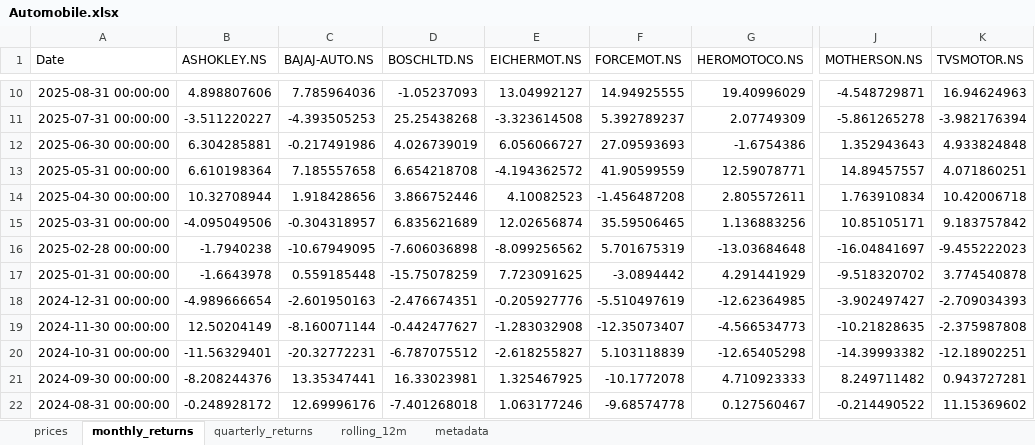
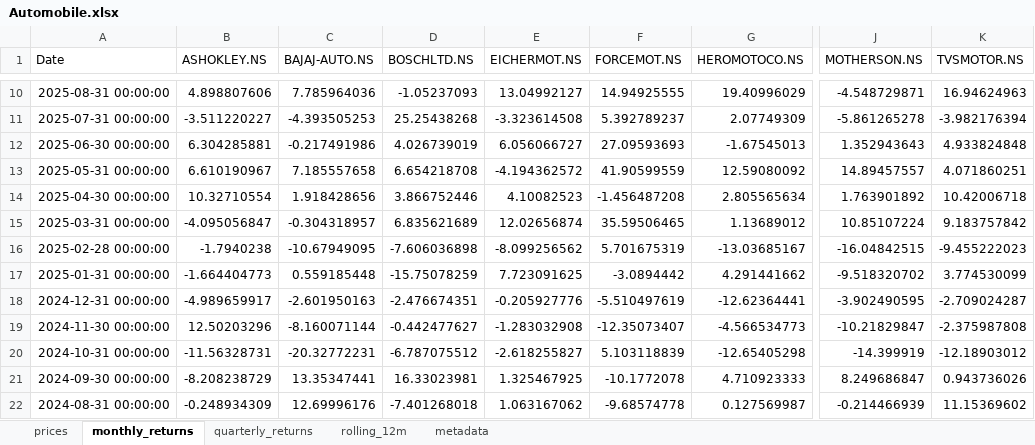
Before and after one commit to rahulshirke7951/stock-sector-dashboard, an Excel workbook: dashboards/Automobile.xlsx, sheet monthly_returns, drawn as a sheet; only a part is shown, gaps mark what is left out; values as stored, in another font and other column widths than the file's, no borders; conditional formats not drawn; the diff covers the shown part only; the diff names each change by its address in the sheet, - before the commit and + after, or states it on an @@ line.

```diff
--- a/dashboards/Automobile.xlsx (sheet monthly_returns)
+++ b/dashboards/Automobile.xlsx (sheet monthly_returns)
-G12 (HEROMOTOCO.NS): -1.6754386
+G12 (HEROMOTOCO.NS): -1.67545013
-B13 (ASHOKLEY.NS): 6.610198364
+B13 (ASHOKLEY.NS): 6.610190967
-G13 (HEROMOTOCO.NS): 12.59078771
+G13 (HEROMOTOCO.NS): 12.59080092
-B14 (ASHOKLEY.NS): 10.32708944
+B14 (ASHOKLEY.NS): 10.32710554
-G14 (HEROMOTOCO.NS): 2.805572611
+G14 (HEROMOTOCO.NS): 2.805565634
-J14 (MOTHERSON.NS): 1.763910834
+J14 (MOTHERSON.NS): 1.763901892
-B15 (ASHOKLEY.NS): -4.095049506
+B15 (ASHOKLEY.NS): -4.095056847
-G15 (HEROMOTOCO.NS): 1.136883256
+G15 (HEROMOTOCO.NS): 1.13689012
-J15 (MOTHERSON.NS): 10.85105171
+J15 (MOTHERSON.NS): 10.85107224
-G16 (HEROMOTOCO.NS): -13.03684648
+G16 (HEROMOTOCO.NS): -13.03685167
-J16 (MOTHERSON.NS): -16.04841697
+J16 (MOTHERSON.NS): -16.04842515
-B17 (ASHOKLEY.NS): -1.6643978
+B17 (ASHOKLEY.NS): -1.664404773
-G17 (HEROMOTOCO.NS): 4.291441929
+G17 (HEROMOTOCO.NS): 4.291441662
-K17 (TVSMOTOR.NS): 3.774540878
+K17 (TVSMOTOR.NS): 3.774530099
-B18 (ASHOKLEY.NS): -4.989666654
+B18 (ASHOKLEY.NS): -4.989659917
-G18 (HEROMOTOCO.NS): -12.62364985
+G18 (HEROMOTOCO.NS): -12.62364441
-J18 (MOTHERSON.NS): -3.902497427
+J18 (MOTHERSON.NS): -3.902490595
-K18 (TVSMOTOR.NS): -2.709034393
+K18 (TVSMOTOR.NS): -2.709024287
-B19 (ASHOKLEY.NS): 12.50204149
+B19 (ASHOKLEY.NS): 12.50203296
-J19 (MOTHERSON.NS): -10.21828635
+J19 (MOTHERSON.NS): -10.21829847
-B20 (ASHOKLEY.NS): -11.56329401
+B20 (ASHOKLEY.NS): -11.56328731
-J20 (MOTHERSON.NS): -14.39993382
+J20 (MOTHERSON.NS): -14.399919
-K20 (TVSMOTOR.NS): -12.18902251
+K20 (TVSMOTOR.NS): -12.18903012
-B21 (ASHOKLEY.NS): -8.208244376
+B21 (ASHOKLEY.NS): -8.208238729
-J21 (MOTHERSON.NS): 8.249711482
+J21 (MOTHERSON.NS): 8.249686847
-K21 (TVSMOTOR.NS): 0.943727281
+K21 (TVSMOTOR.NS): 0.943736026
-B22 (ASHOKLEY.NS): -0.248928172
+B22 (ASHOKLEY.NS): -0.248934309
-E22 (EICHERMOT.NS): 1.063177246
+E22 (EICHERMOT.NS): 1.063167062
-G22 (HEROMOTOCO.NS): 0.127560467
+G22 (HEROMOTOCO.NS): 0.127569987
-J22 (MOTHERSON.NS): -0.214490522
+J22 (MOTHERSON.NS): -0.214466939
```
Also changed, not shown: 175 edited cells elsewhere in this sheet, sheet rolling_12m, sheet prices, sheet quarterly_returns, dashboards/Banking.xlsx, dashboards/Energy.xlsx, 7 other files.
